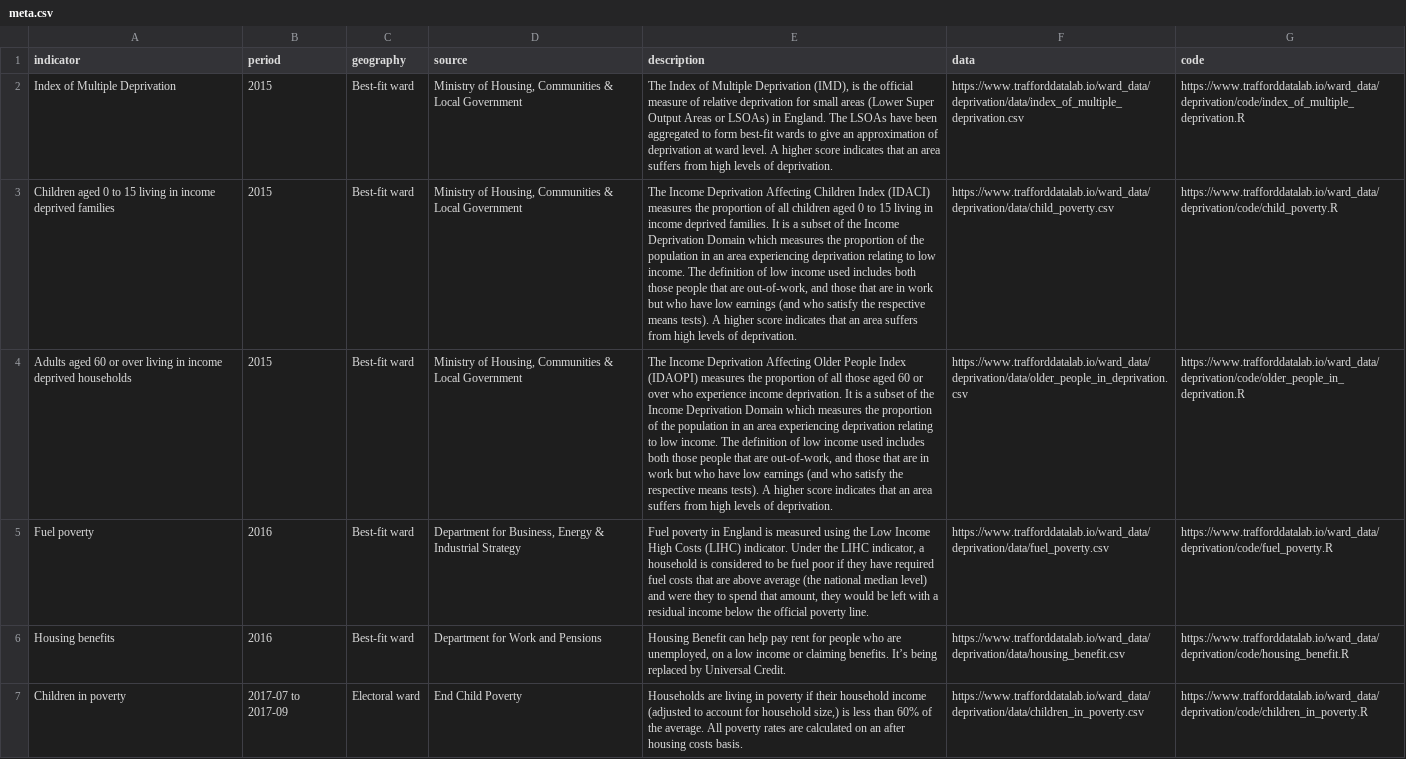
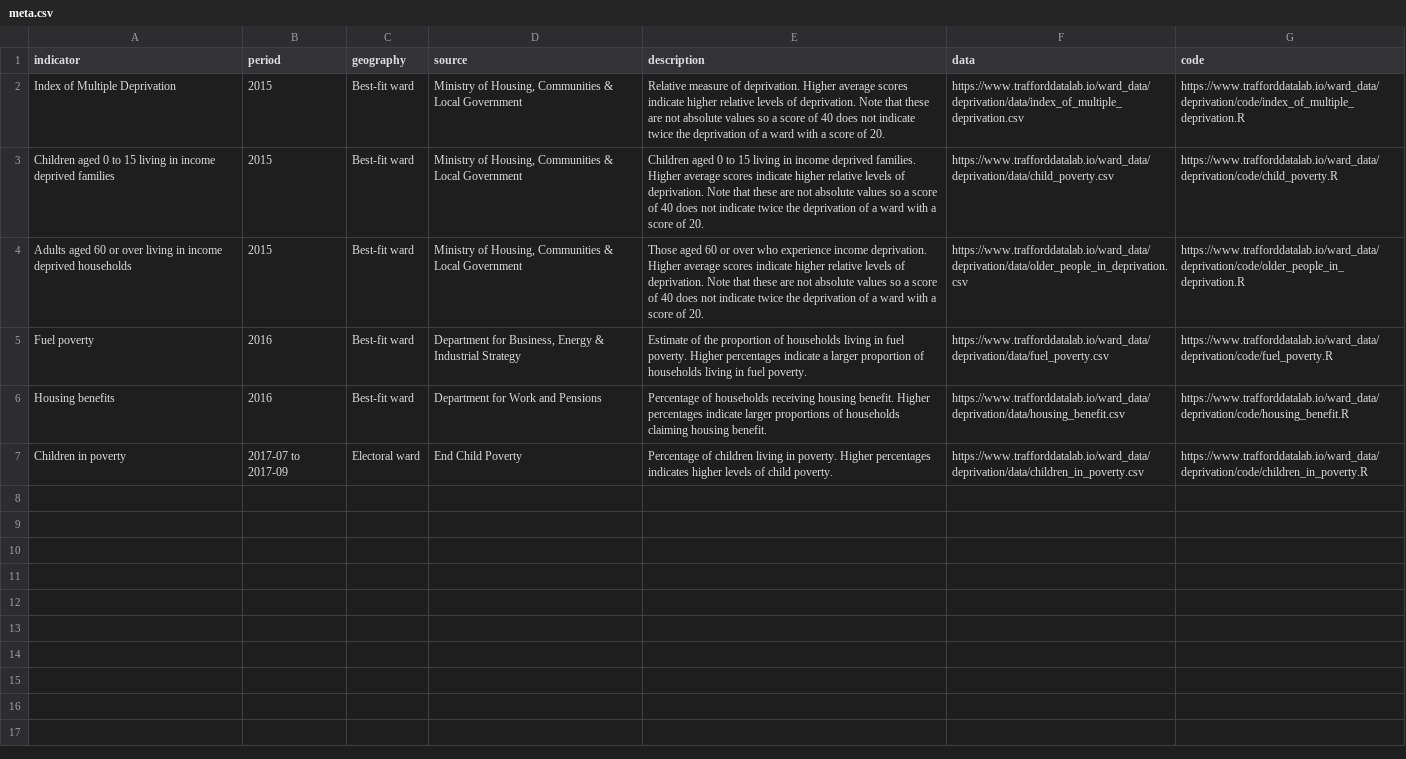
Before and after one commit to traffordDataLab/ward_data, a CSV file: deprivation/meta.csv, drawn as a sheet; the diff names each change by its address in the sheet, - before the commit and + after, or states it on an @@ line.

Commit message:
Updated deprivation metadata

```diff
--- a/deprivation/meta.csv
+++ b/deprivation/meta.csv
-E2 (description): The Index of Multiple Deprivation (IMD), is the official measure of relative deprivation for small areas (Lower Super Output Areas or LSOAs) in England. The LSOAs have been aggregated to form best-fit wards to give an approximation of deprivation at ward level. A higher score indicates that an area suffers from high levels of deprivation.
+E2 (description): Relative measure of deprivation. Higher average scores indicate higher relative levels of deprivation. Note that these are not absolute values so a score of 40 does not indicate twice the deprivation of a ward with a score of 20.
-E3 (description): The Income Deprivation Affecting Children Index (IDACI) measures the proportion of all children aged 0 to 15 living in income deprived families. It is a subset of the Income Deprivation Domain which measures the proportion of the population in an area experiencing deprivation relating to low income. The definition of low income used includes both those people that are out-of-work, and those that are in work but who have low earnings (and who satisfy the respective means tests). A higher score indicates that an area suffers from high levels of deprivation.
+E3 (description): Children aged 0 to 15 living in income deprived families. Higher average scores indicate higher relative levels of deprivation. Note that these are not absolute values so a score of 40 does not indicate twice the deprivation of a ward with a score of 20.
-E4 (description): The Income Deprivation Affecting Older People Index (IDAOPI) measures the proportion of all those aged 60 or over who experience income deprivation. It is a subset of the Income Deprivation Domain which measures the proportion of the population in an area experiencing deprivation relating to low income. The definition of low income used includes both those people that are out-of-work, and those that are in work but who have low earnings (and who satisfy the respective means tests). A higher score indicates that an area suffers from high levels of deprivation.
+E4 (description): Those aged 60 or over who experience income deprivation. Higher average scores indicate higher relative levels of deprivation. Note that these are not absolute values so a score of 40 does not indicate twice the deprivation of a ward with a score of 20.
-E5 (description): Fuel poverty in England is measured using the Low Income High Costs (LIHC) indicator. Under the LIHC indicator, a household is considered to be fuel poor if they have required fuel costs that are above average (the national median level) and were they to spend that amount, they would be left with a residual income below the official poverty line.
+E5 (description): Estimate of the proportion of households living in fuel poverty. Higher percentages indicate a larger proportion of households living in fuel poverty.
-E6 (description): Housing Benefit can help pay rent for people who are unemployed, on a low income or claiming benefits. It’s being replaced by Universal Credit.
+E6 (description): Percentage of households receiving housing benefit. Higher percentages indicate larger proportions of households claiming housing benefit.
-E7 (description): Households are living in poverty if their household income (adjusted to account for household size,) is less than 60% of the average. All poverty rates are calculated on an after housing costs basis.
+E7 (description): Percentage of children living in poverty. Higher percentages indicates higher levels of child poverty.
```
Also changed, not shown: deprivation/data/child_poverty.csv, deprivation/data/children_in_poverty.csv, 11 other files.
